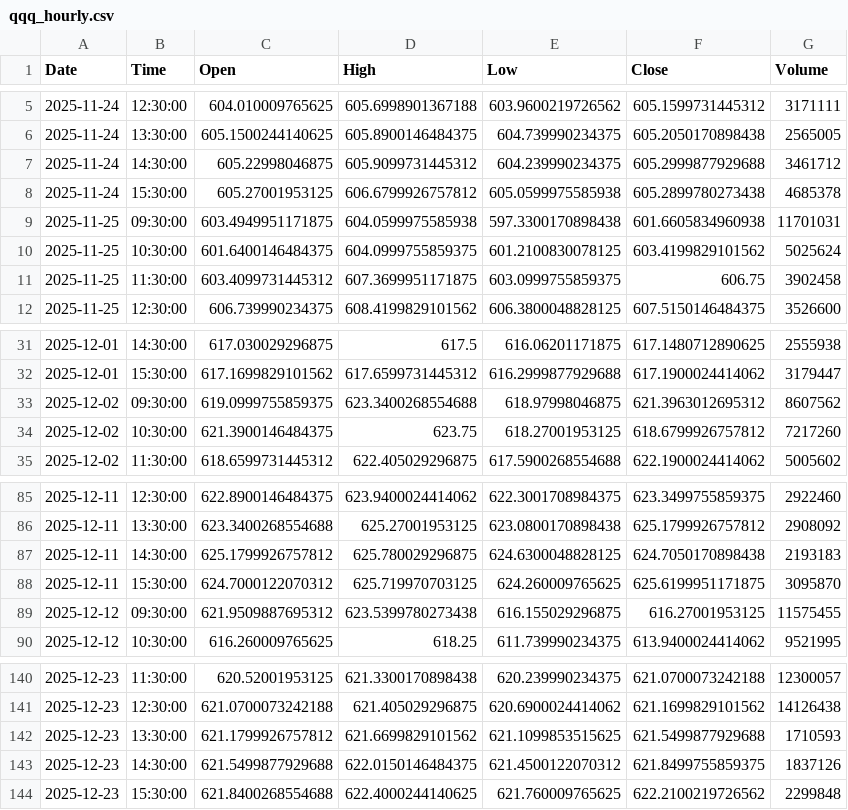
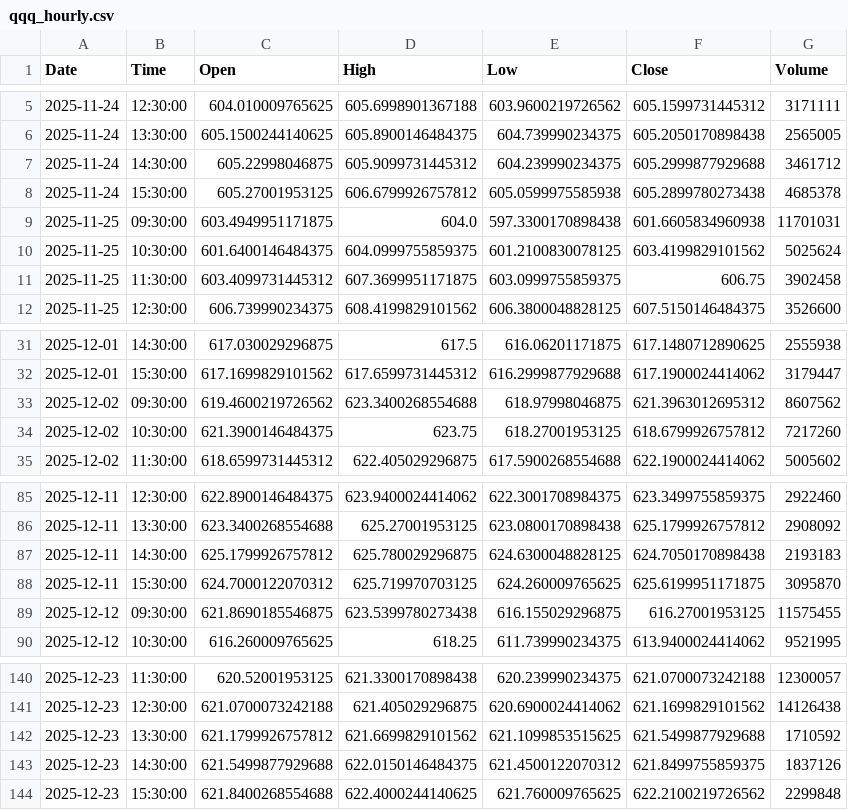
Before and after one commit to jonsflow/risk-divergence, a CSV file: data/qqq_hourly.csv, drawn as a sheet; only a part is shown, gaps mark what is left out.

```diff
--- a/data/qqq_hourly.csv
+++ b/data/qqq_hourly.csv
@@ -8,3 +8,3 @@ Date,Time,Open,High,Low,Close,Volume
 2025-11-24,15:30:00,605.27001953125,606.6799926757812,605.0599975585938,605.2899780273438,4685378
-2025-11-25,09:30:00,603.4949951171875,604.0599975585938,597.3300170898438,601.6605834960938,11701031
+2025-11-25,09:30:00,603.4949951171875,604.0,597.3300170898438,601.6605834960938,11701031
 2025-11-25,10:30:00,601.6400146484375,604.0999755859375,601.2100830078125,603.4199829101562,5025624
@@ -32,3 +32,3 @@ Date,Time,Open,High,Low,Close,Volume
 2025-12-01,15:30:00,617.1699829101562,617.6599731445312,616.2999877929688,617.1900024414062,3179447
-2025-12-02,09:30:00,619.0999755859375,623.3400268554688,618.97998046875,621.3963012695312,8607562
+2025-12-02,09:30:00,619.4600219726562,623.3400268554688,618.97998046875,621.3963012695312,8607562
 2025-12-02,10:30:00,621.3900146484375,623.75,618.27001953125,618.6799926757812,7217260
@@ -88,3 +88,3 @@ Date,Time,Open,High,Low,Close,Volume
 2025-12-11,15:30:00,624.7000122070312,625.719970703125,624.260009765625,625.6199951171875,3095870
-2025-12-12,09:30:00,621.9509887695312,623.5399780273438,616.155029296875,616.27001953125,11575455
+2025-12-12,09:30:00,621.8690185546875,623.5399780273438,616.155029296875,616.27001953125,11575455
 2025-12-12,10:30:00,616.260009765625,618.25,611.739990234375,613.9400024414062,9521995
@@ -141,3 +141,3 @@ Date,Time,Open,High,Low,Close,Volume
 2025-12-23,12:30:00,621.0700073242188,621.405029296875,620.6900024414062,621.1699829101562,14126438
-2025-12-23,13:30:00,621.1799926757812,621.6699829101562,621.1099853515625,621.5499877929688,1710593
+2025-12-23,13:30:00,621.1799926757812,621.6699829101562,621.1099853515625,621.5499877929688,1710592
 2025-12-23,14:30:00,621.5499877929688,622.0150146484375,621.4500122070312,621.8499755859375,1837126
```
Also changed, not shown: data/btc_hourly.csv, data/iwm.csv, 13 other files.
